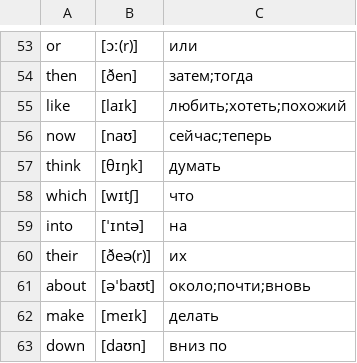
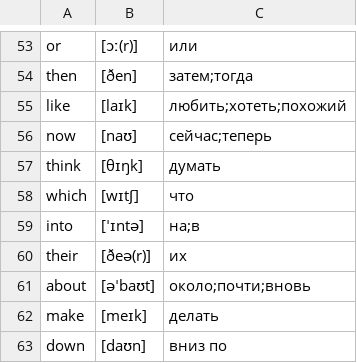
Before and after one commit to kotvickiy/english3000, a CSV file: words3000.csv, drawn as a sheet; only a part is shown, gaps mark what is left out.

Commit message:
com

```diff
--- a/words3000.csv
+++ b/words3000.csv
@@ -58,3 +58,3 @@ think,[θɪŋk],думать
 which,[wɪtʃ],что
-into,[ˈɪntə],на
+into,[ˈɪntə],на;в
 their,[ðeə(r)],их
```
